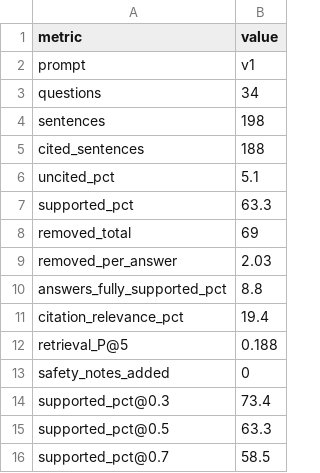
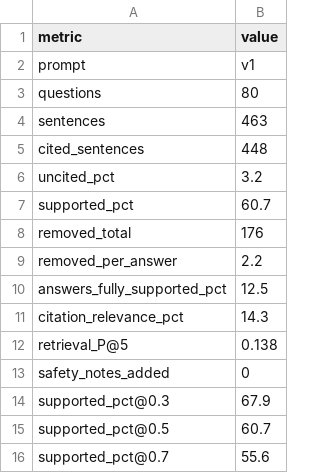
Before and after one commit to anvii24/saarthi, a CSV file: evaluation/results/rag.csv, drawn as a sheet.

Commit message:
Re-run multilingual, RAG and baseline evaluations on the 80 holdout questions

```diff
--- a/evaluation/results/rag.csv
+++ b/evaluation/results/rag.csv
@@ -2,15 +2,15 @@ metric,value
 prompt,v1
-questions,34
-sentences,198
-cited_sentences,188
-uncited_pct,5.1
-supported_pct,63.3
-removed_total,69
-removed_per_answer,2.03
-answers_fully_supported_pct,8.8
-citation_relevance_pct,19.4
-retrieval_P@5,0.188
+questions,80
+sentences,463
+cited_sentences,448
+uncited_pct,3.2
+supported_pct,60.7
+removed_total,176
+removed_per_answer,2.2
+answers_fully_supported_pct,12.5
+citation_relevance_pct,14.3
+retrieval_P@5,0.138
 safety_notes_added,0
-supported_pct@0.3,73.4
-supported_pct@0.5,63.3
-supported_pct@0.7,58.5
+supported_pct@0.3,67.9
+supported_pct@0.5,60.7
+supported_pct@0.7,55.6
```
Also changed, not shown: evaluation/results/baseline.csv, evaluation/results/multilingual.csv, 12 other files.
